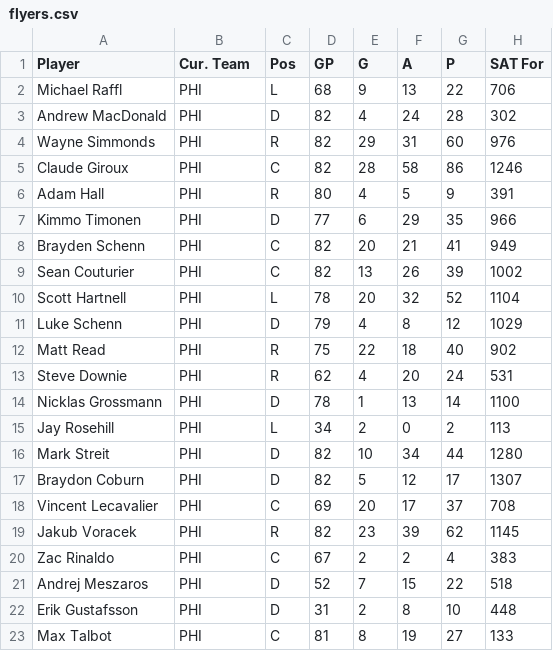
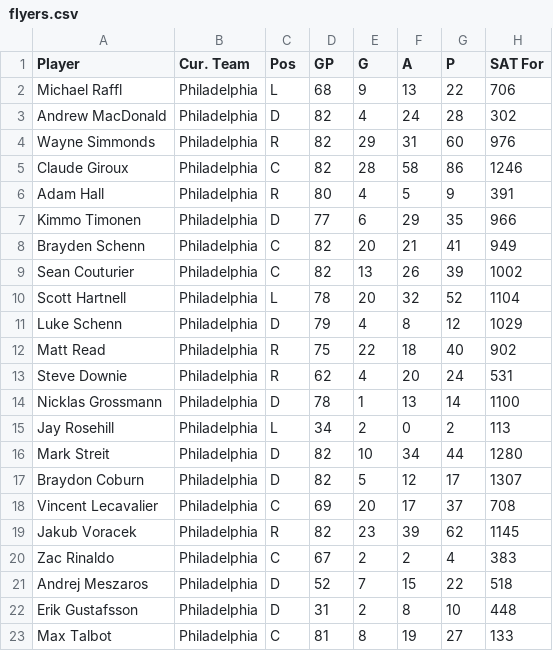
Before and after one commit to jordan-lerner/InfoVis, a CSV file: site/data/flyers.csv, drawn as a sheet; only a part is shown; the diff names each change by its address in the sheet, - before the commit and + after, or states it on an @@ line.

Commit message:
Player data by team

```diff
--- a/site/data/flyers.csv
+++ b/site/data/flyers.csv
-B2:B23 (Cur. Team): PHI
+B2:B23 (Cur. Team): Philadelphia
```
